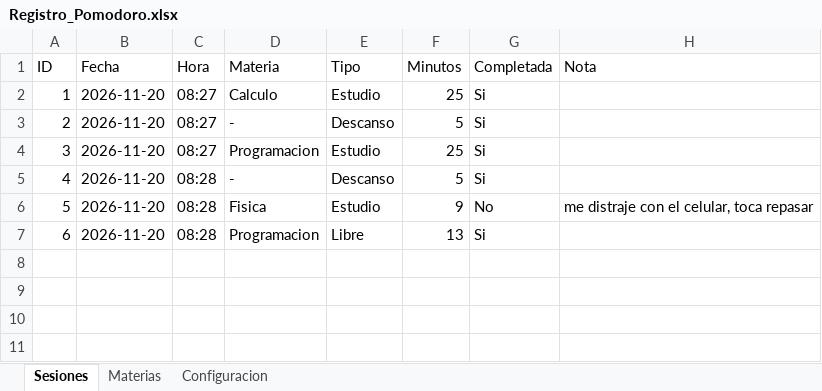
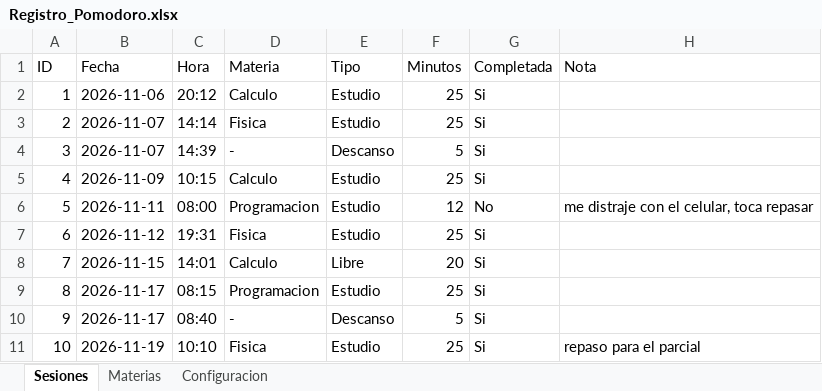
Before and after one commit to hecdanalvare/Sistema_Gestion_Pomodoro, an Excel workbook: Registro_Pomodoro.xlsx, sheet Sesiones, drawn as a sheet; values as stored, in another font and other column widths than the file's, no borders; removed rows and columns are numbered as before the commit, all else as after; the diff names each change by its address in the sheet, - before the commit and + after, or states it on an @@ line.

Commit message:
Actualiza registro de sesiones
El Excel de ejemplo ahora tiene 10 sesiones de varios dias y se actualiza la captura del README.

```diff
--- a/Registro_Pomodoro.xlsx (sheet Sesiones)
+++ b/Registro_Pomodoro.xlsx (sheet Sesiones)
-B2 (Fecha): 2026-11-20
+B2 (Fecha): 2026-11-06
-C2 (Hora): 08:27
+C2 (Hora): 20:12
+row 3: 2 | 2026-11-07 | 14:14 | Fisica | Estudio | 25 | Si
@@ column A (ID) renumbered between rows 4 and 10 @@
-B4 (Fecha): 2026-11-20
+B4 (Fecha): 2026-11-07
-C4 (Hora): 08:27
+C4 (Hora): 14:39
+row 5: 4 | 2026-11-09 | 10:15 | Calculo | Estudio | 25 | Si
+row 6: 5 | 2026-11-11 | 08:00 | Programacion | Estudio | 12 | No | me distraje con el celular, toca repasar
+row 7: 6 | 2026-11-12 | 19:31 | Fisica | Estudio | 25 | Si
+row 8: 7 | 2026-11-15 | 14:01 | Calculo | Libre | 20 | Si
-B9:B10 (Fecha): 2026-11-20
+B9:B10 (Fecha): 2026-11-17
-C9 (Hora): 08:27
+C9 (Hora): 08:15
-C10 (Hora): 08:28
+C10 (Hora): 08:40
-row 6: 5 | 2026-11-20 | 08:28 | Fisica | Estudio | 9 | No | me distraje con el celular, toca repasar
-row 7: 6 | 2026-11-20 | 08:28 | Programacion | Libre | 13 | Si
+row 11: 10 | 2026-11-19 | 10:10 | Fisica | Estudio | 25 | Si | repaso para el parcial
```
Also changed, not shown: 1 other file.
